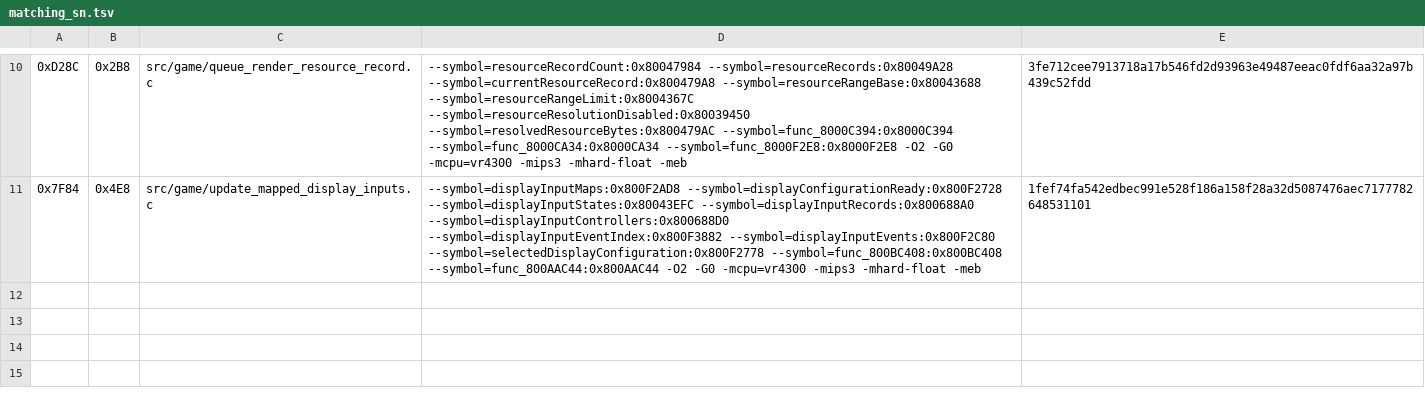
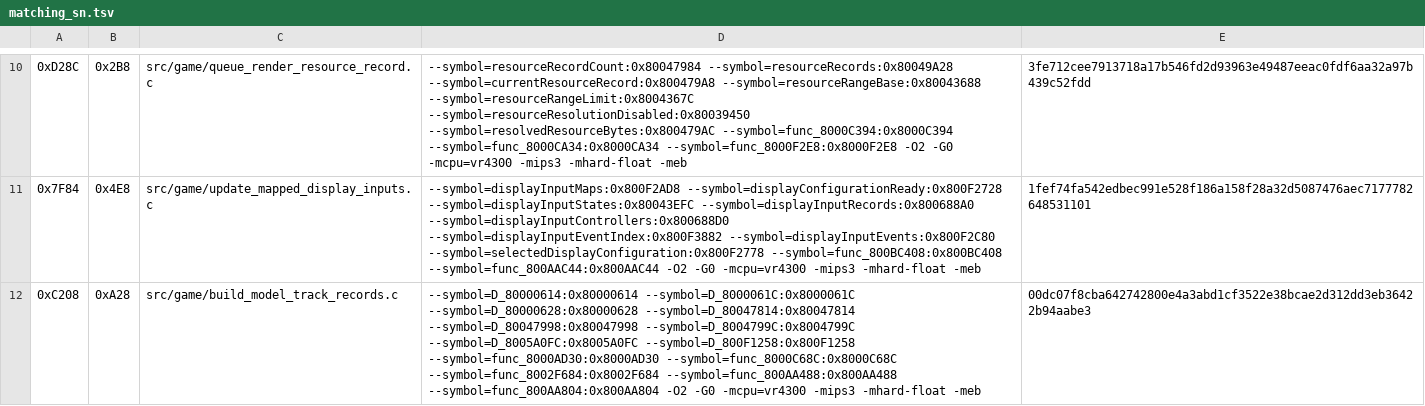
Before and after one commit to TheGh0stShip/Sydney-2000-N64-Prototype, a TSV file: config/matching_sn.tsv, drawn as a sheet; only a part is shown, gaps mark what is left out.

```diff
--- a/config/matching_sn.tsv
+++ b/config/matching_sn.tsv
@@ -11 +11,2 @@
 0x7F84	0x4E8	src/game/update_mapped_display_inputs.c	--symbol=displayInputMaps:0x800F2AD8 --symbol=displayConfigurationReady:0x800F2728 --symbol=displayInputStates:0x80043EFC --symbol=displayInputRecords:0x800688A0 --symbol=displayInputControllers:0x800688D0 --symbol=displayInputEventIndex:0x800F3882 --symbol=displayInputEvents:0x800F2C80 --symbol=selectedDisplayConfiguration:0x800F2778 --symbol=func_800BC408:0x800BC408 --symbol=func_800AAC44:0x800AAC44 -O2 -G0 -mcpu=vr4300 -mips3 -mhard-float -meb	1fef74fa542edbec991e528f186a158f28a32d5087476aec7177782648531101
+0xC208	0xA28	src/game/build_model_track_records.c	--symbol=D_80000614:0x80000614 --symbol=D_8000061C:0x8000061C --symbol=D_80000628:0x80000628 --symbol=D_80047814:0x80047814 --symbol=D_80047998:0x80047998 --symbol=D_8004799C:0x8004799C --symbol=D_8005A0FC:0x8005A0FC --symbol=D_800F1258:0x800F1258 --symbol=func_8000AD30:0x8000AD30 --symbol=func_8000C68C:0x8000C68C --symbol=func_8002F684:0x8002F684 --symbol=func_800AA488:0x800AA488 --symbol=func_800AA804:0x800AA804 -O2 -G0 -mcpu=vr4300 -mips3 -mhard-float -meb	00dc07f8cba642742800e4a3abd1cf3522e38bcae2d312dd3eb36422b94aabe3
```
Also changed, not shown: config/matching_as.tsv, config/survey/ledger.tsv, 24 other files.
